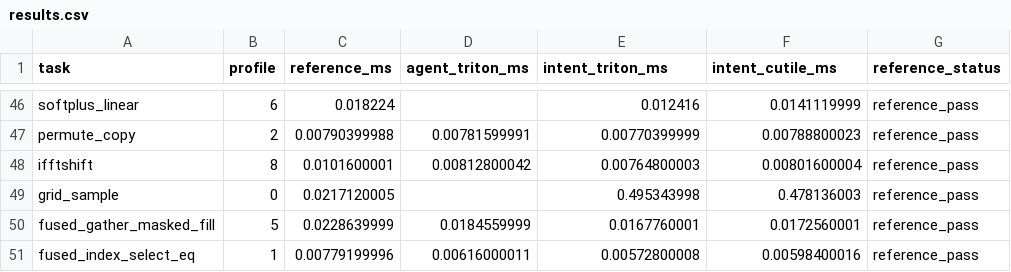
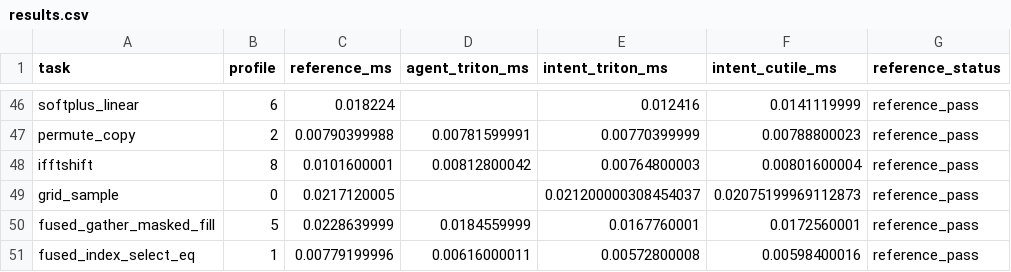
Before and after one commit to zzyu5/Intent, a CSV file: experiments/agent_tritonbench/results/h100-high-refresh-20260923/results.csv, drawn as a sheet; only a part is shown, gaps mark what is left out; the diff names each change by its address in the sheet, - before the commit and + after, or states it on an @@ line.

```diff
--- a/experiments/agent_tritonbench/results/h100-high-refresh-20260923/results.csv
+++ b/experiments/agent_tritonbench/results/h100-high-refresh-20260923/results.csv
-E49 (intent_triton_ms): 0.495343998
+E49 (intent_triton_ms): 0.021200000308454037
-F49 (intent_cutile_ms): 0.478136003
+F49 (intent_cutile_ms): 0.02075199969112873
```
Also changed, not shown: 1 other file.
